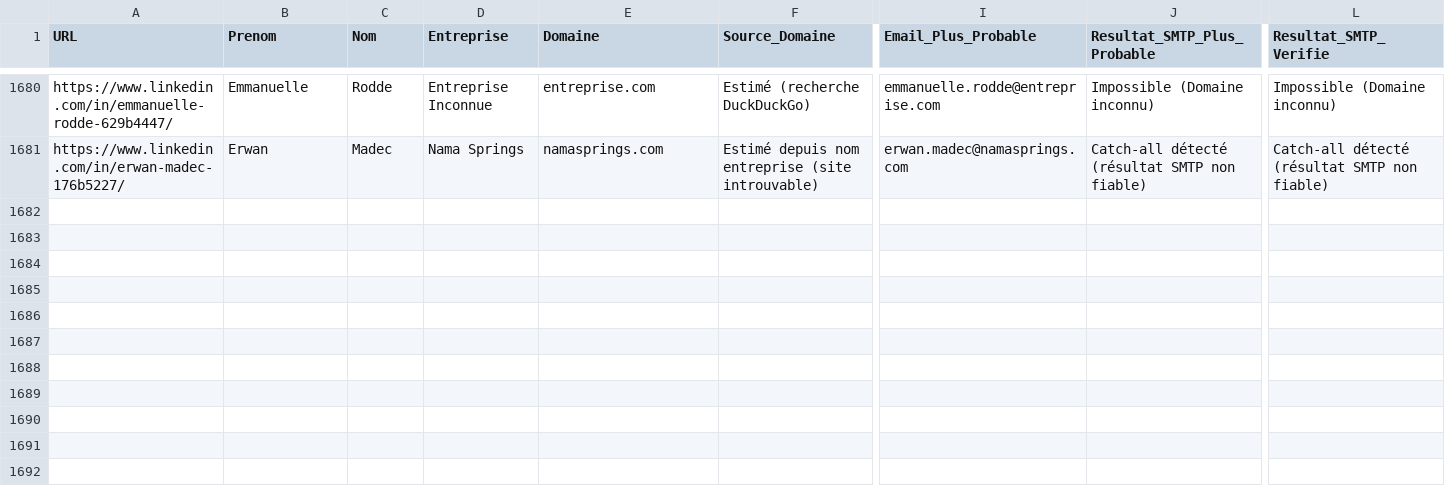
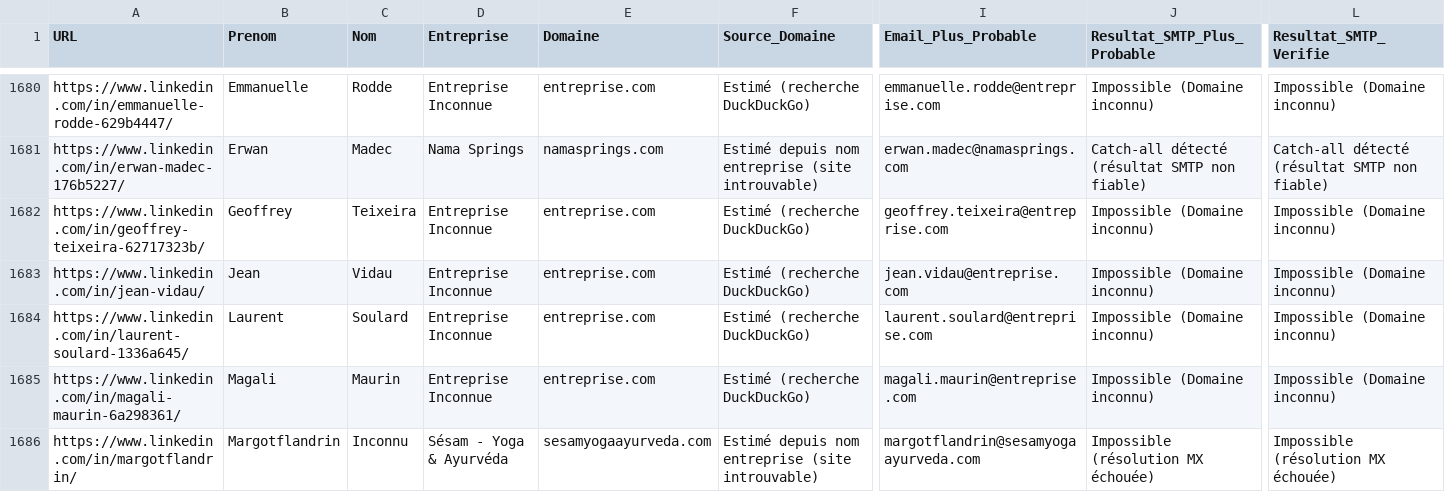
Before and after one commit to infographistemada-sudo/URL-2, a CSV file: leads_enrichis.csv, drawn as a sheet; only a part is shown, gaps mark what is left out; rows hold the shown columns only; the diff covers the shown part only; the diff names each change by its address in the sheet, - before the commit and + after, or states it on an @@ line.

```diff
--- a/leads_enrichis.csv
+++ b/leads_enrichis.csv
+row 1682: https://www.linkedin.com/in/geoffrey-teixeira-62717323b/ | Geoffrey | Teixeira | Entreprise Inconnue | entreprise.com | Estimé (recherche DuckDuckGo) | geoffrey.teixeira@entreprise.com | Impossible (Domaine inconnu) | Impossible (Domaine inconnu)
+row 1683: https://www.linkedin.com/in/jean-vidau/ | Jean | Vidau | Entreprise Inconnue | entreprise.com | Estimé (recherche DuckDuckGo) | jean.vidau@entreprise.com | Impossible (Domaine inconnu) | Impossible (Domaine inconnu)
+row 1684: https://www.linkedin.com/in/laurent-soulard-1336a645/ | Laurent | Soulard | Entreprise Inconnue | entreprise.com | Estimé (recherche DuckDuckGo) | laurent.soulard@entreprise.com | Impossible (Domaine inconnu) | Impossible (Domaine inconnu)
+row 1685: https://www.linkedin.com/in/magali-maurin-6a298361/ | Magali | Maurin | Entreprise Inconnue | entreprise.com | Estimé (recherche DuckDuckGo) | magali.maurin@entreprise.com | Impossible (Domaine inconnu) | Impossible (Domaine inconnu)
+row 1686: https://www.linkedin.com/in/margotflandrin/ | Margotflandrin | Inconnu | Sésam - Yoga & Ayurvéda | sesamyogaayurveda.com | Estimé depuis nom entreprise (site introuvable) | margotflandrin@sesamyogaayurveda.com | Impossible (résolution MX échouée) | Impossible (résolution MX échouée)
```
Also changed, not shown: 15 added rows elsewhere in this file, liste.csv.
